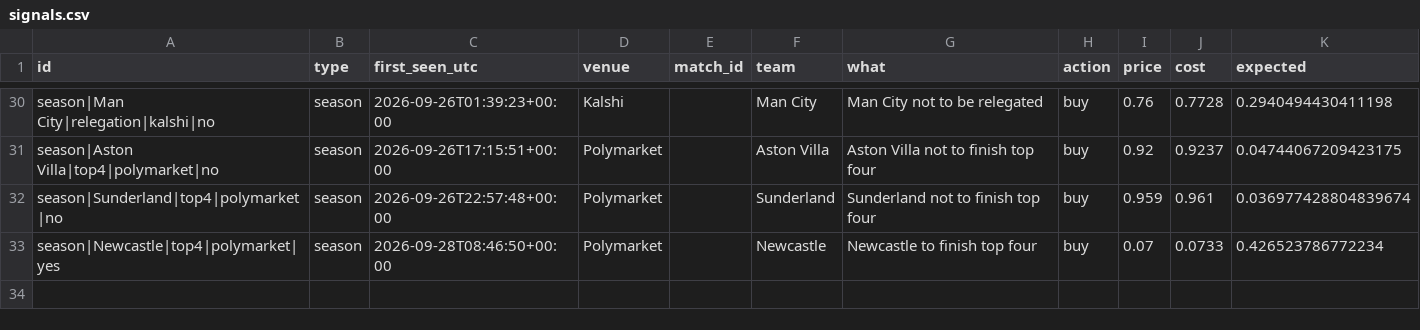
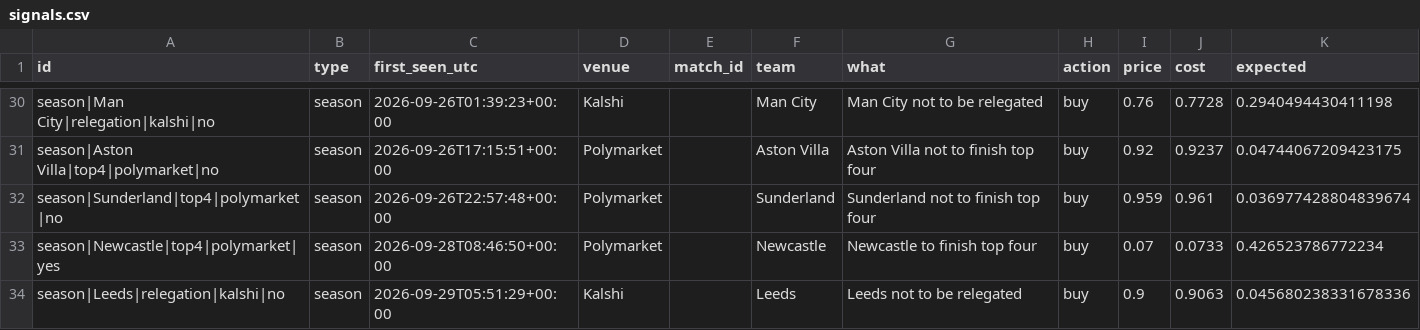
Before and after one commit to mahmedken/betting-analytics, a CSV file: data/ledger/signals.csv, drawn as a sheet; only a part is shown, gaps mark what is left out; the diff names each change by its address in the sheet, - before the commit and + after, or states it on an @@ line.

```diff
--- a/data/ledger/signals.csv
+++ b/data/ledger/signals.csv
+row 34: season|Leeds|relegation|kalshi|no | season | 2026-09-29T05:51:29+00:00 | Kalshi |  | Leeds | Leeds not to be relegated | buy | 0.9 | 0.9063 | 0.045680238331678336
```
Also changed, not shown: data/ledger/afcon_predictions.csv, data/ledger/predictions.csv, 9 other files.
